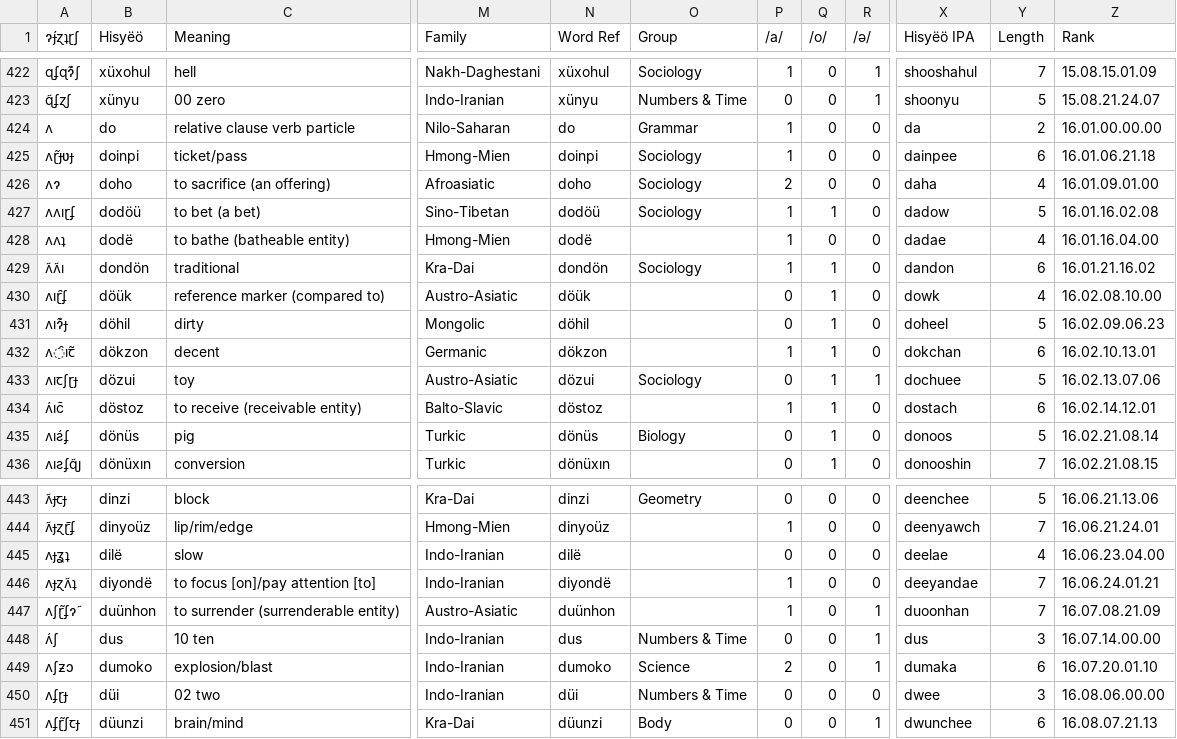
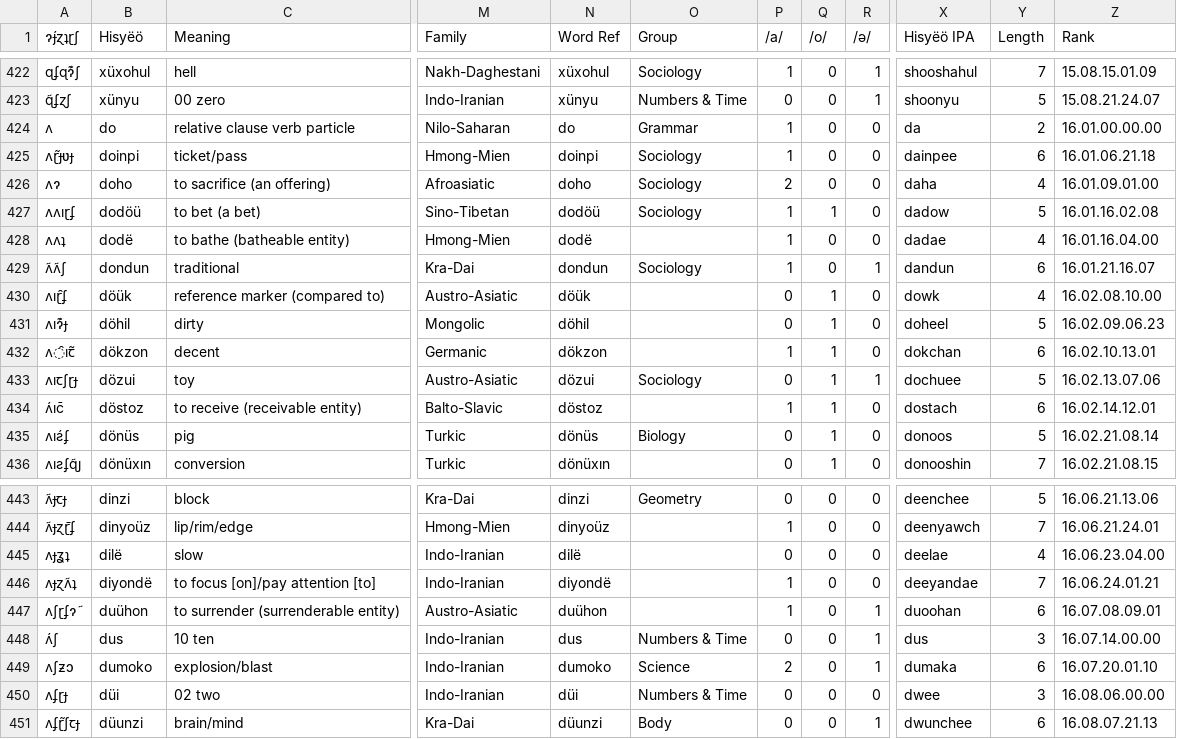
Before and after one commit to Hisyeo/Hisyeo.github.io, a CSV file: static/words.csv, drawn as a sheet; only a part is shown, gaps mark what is left out; the diff names each change by its address in the sheet, - before the commit and + after, or states it on an @@ line.

Commit message:
tweak a couple words

```diff
--- a/static/words.csv
+++ b/static/words.csv
-A429 (ɂ́ɟɀʇɽʃ): ʌ̃ʌ̃ı
+A429 (ɂ́ɟɀʇɽʃ): ʌ̃ʌ̃ʃ
-B429 (Hisyëö): dondön
+B429 (Hisyëö): dondun
-N429 (Word Ref): dondön
+N429 (Word Ref): dondun
-Q429 (/o/): 1
+Q429 (/o/): 0
-R429 (/ə/): 0
+R429 (/ə/): 1
-X429 (Hisyëö IPA): dandon
+X429 (Hisyëö IPA): dandun
-Z429 (Rank): 16.01.21.16.02
+Z429 (Rank): 16.01.21.16.07
-A447 (ɂ́ɟɀʇɽʃ): ʌʃɽ̃ʄɂ̃
+A447 (ɂ́ɟɀʇɽʃ): ʌʃɽʄɂ̃
-B447 (Hisyëö): duünhon
+B447 (Hisyëö): duühon
-N447 (Word Ref): duünhon
+N447 (Word Ref): duühon
-X447 (Hisyëö IPA): duoonhan
+X447 (Hisyëö IPA): duoohan
-Y447 (Length): 7
+Y447 (Length): 6
-Z447 (Rank): 16.07.08.21.09
+Z447 (Rank): 16.07.08.09.01
```
Also changed, not shown: 2 other files.
